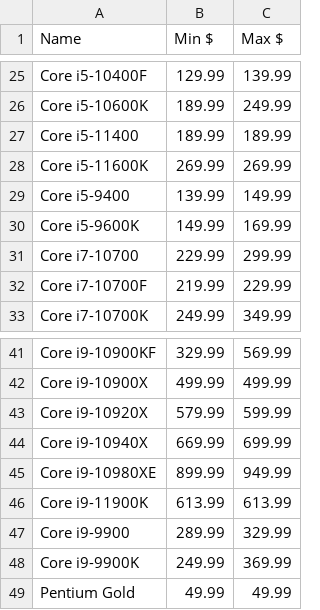
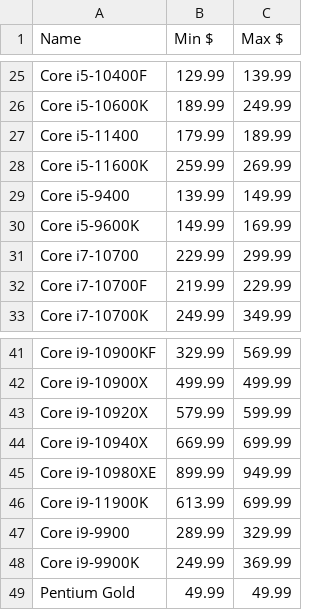
Before and after one commit to Jgoschke86/Jay, a CSV file: WebScrapers/Processors/Proc_Price_Data.csv, drawn as a sheet; only a part is shown, gaps mark what is left out.

```diff
--- a/WebScrapers/Processors/Proc_Price_Data.csv
+++ b/WebScrapers/Processors/Proc_Price_Data.csv
@@ -26,4 +26,4 @@ Core i5-10400F,129.99,139.99
 Core i5-10600K,189.99,249.99
-Core i5-11400,189.99,189.99
-Core i5-11600K,269.99,269.99
+Core i5-11400,179.99,189.99
+Core i5-11600K,259.99,269.99
 Core i5-9400,139.99,149.99
@@ -45,3 +45,3 @@ Core i9-10940X,669.99,699.99
 Core i9-10980XE,899.99,949.99
-Core i9-11900K,613.99,613.99
+Core i9-11900K,613.99,699.99
 Core i9-9900,289.99,329.99
```
Also changed, not shown: WebScrapers/Processors/amd_pricing.csv, WebScrapers/Processors/intel_pricing.csv.
